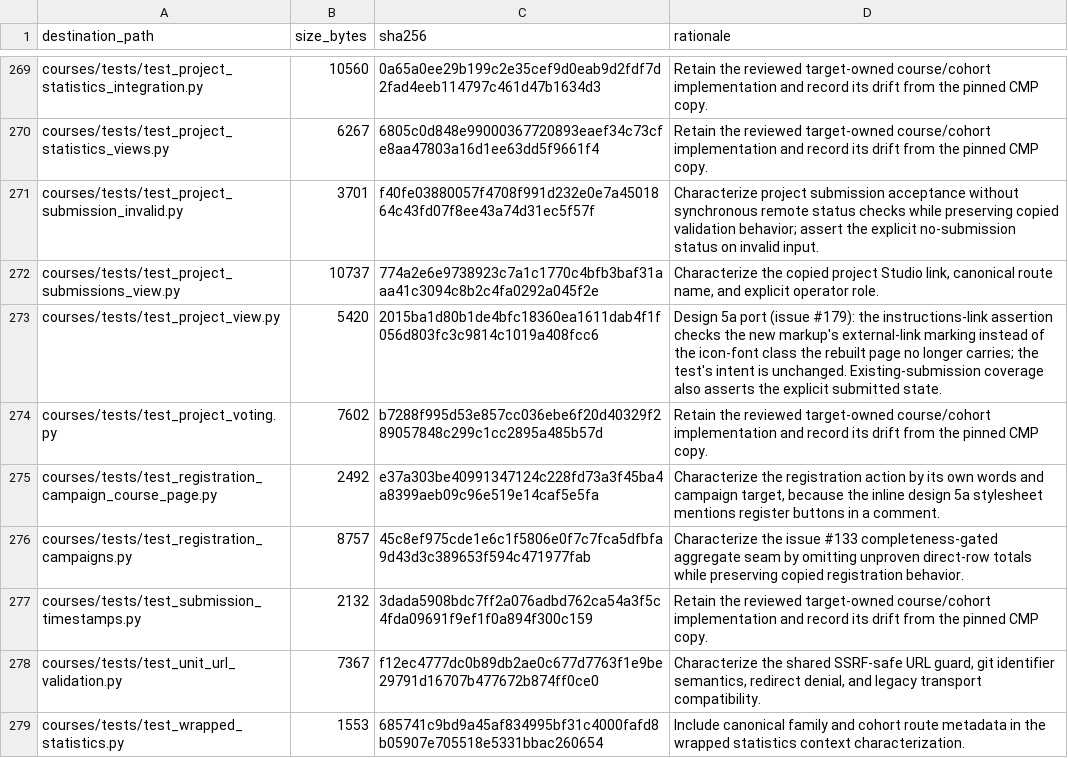
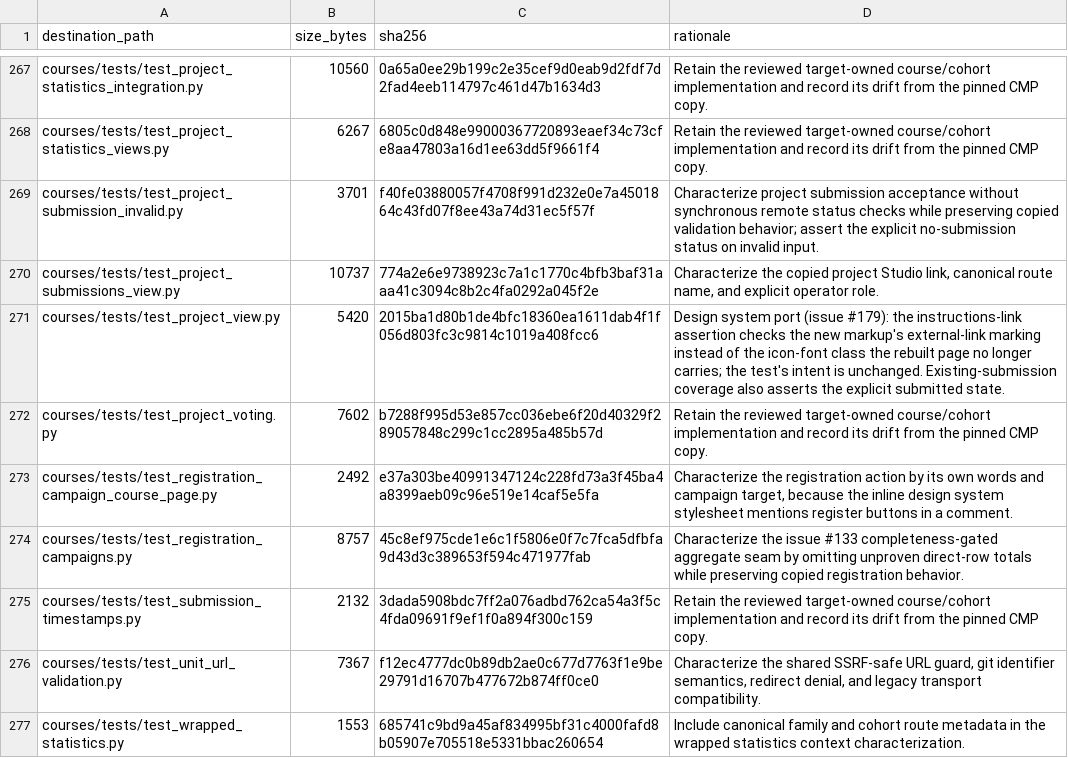
Before and after one commit to DataTalksClub/website, a TSV file: _docs/adoption/course-platform/integration-patched-files.tsv, drawn as a sheet; only a part is shown, gaps mark what is left out; the diff covers the shown part only.

```diff
--- a/_docs/adoption/course-platform/integration-patched-files.tsv
+++ b/_docs/adoption/course-platform/integration-patched-files.tsv
@@ -272,5 +270,5 @@ courses/tests/test_project_submission_invalid.py	3701	f40fe03880057f4708f991d232
 courses/tests/test_project_submissions_view.py	10737	774a2e6e9738923c7a1c1770c4bfb3baf31aaa41c3094c8b2c4fa0292a045f2e	Characterize the copied project Studio link, canonical route name, and explicit operator role.
-courses/tests/test_project_view.py	5420	2015ba1d80b1de4bfc18360ea1611dab4f1f056d803fc3c9814c1019a408fcc6	Design 5a port (issue #179): the instructions-link assertion checks the new markup's external-link marking instead of the icon-font class the rebuilt page no longer carries; the test's intent is unchanged.  Existing-submission coverage also asserts the explicit submitted state.
+courses/tests/test_project_view.py	5420	2015ba1d80b1de4bfc18360ea1611dab4f1f056d803fc3c9814c1019a408fcc6	Design system port (issue #179): the instructions-link assertion checks the new markup's external-link marking instead of the icon-font class the rebuilt page no longer carries; the test's intent is unchanged.  Existing-submission coverage also asserts the explicit submitted state.
 courses/tests/test_project_voting.py	7602	b7288f995d53e857cc036ebe6f20d40329f289057848c299c1cc2895a485b57d	Retain the reviewed target-owned course/cohort implementation and record its drift from the pinned CMP copy.
-courses/tests/test_registration_campaign_course_page.py	2492	e37a303be40991347124c228fd73a3f45ba4a8399aeb09c96e519e14caf5e5fa	Characterize the registration action by its own words and campaign target, because the inline design 5a stylesheet mentions register buttons in a comment.
+courses/tests/test_registration_campaign_course_page.py	2492	e37a303be40991347124c228fd73a3f45ba4a8399aeb09c96e519e14caf5e5fa	Characterize the registration action by its own words and campaign target, because the inline design system stylesheet mentions register buttons in a comment.
 courses/tests/test_registration_campaigns.py	8757	45c8ef975cde1e6c1f5806e0f7c7fca5dfbfa9d43d3c389653f594c471977fab	Characterize the issue #133 completeness-gated aggregate seam by omitting unproven direct-row totals while preserving copied registration behavior.
```
Also changed, not shown: 2 removed rows and 67 edited cells elsewhere in this file, 5 other files.
